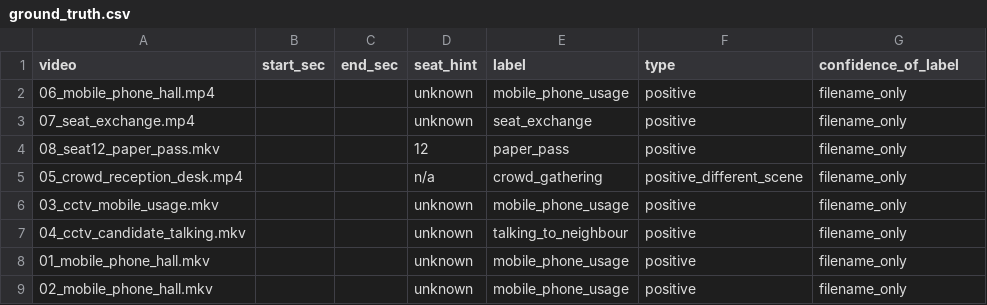
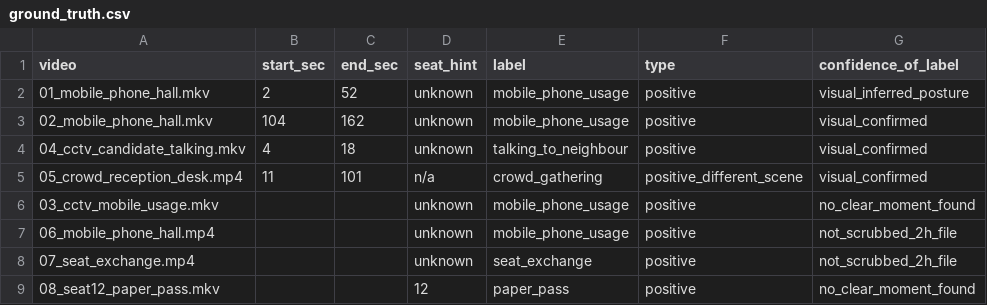
Before and after one commit to alimemon765/DI2_25_HackunaMatata, a CSV file: data/ground_truth.csv, drawn as a sheet.

Commit message:
Scrub 4 ground-truth windows from raw footage; first real timing metrics
Swept the raw video frame by frame with no reference to out/events.json, and
recorded four windows that can be read directly off the footage: 01 at 2-52 s
(hand at face across 11 samples, staff approach at 57 s), 02 at 104-162 s
(dark object raised to the face across 13 samples, paper before and after),
04 at 4-18 s (candidate rotated toward the neighbour across 7 samples), 05 at
11-101 s (6-12 people at the counter). Contact sheets in out/demo/gt_*.png so
the reading can be checked.

Four files get no timestamp, deliberately. 03 and 08 were swept in full and
contain no identifiable moment for their expected label -- 03's phone
detections were already shown to be a mouse, and 08's paper-take is not
visible, which matches paper_pass never having fired. 06 and 07 are two hours
each; a coarse sweep of 07 and a zoom on its densest activity found only staff
moving between desks. Guessing a window there would corrupt the metric it
exists to enable, so they are marked not_scrubbed and flagged as the place a
human should start.

recall@budget, temporal IoU and false-events/hour now report measured values
for the first time. Recall is 1 of 4, and the three misses share one cause:
Stage 1 detects change, and all three ground-truth behaviours are sustained.
01's phone user sits still, so the only events are the staff approach and her
standing up -- the reaction, not the behaviour. 02's phone event fires 20 s
after the real one ends. 05's crowd is normalised away by the per-seat rolling
baseline, and every event lands after the room empties. 04, a brief punctuated
interaction, is caught at tIoU 0.357.

false-events/hour is an upper bound, not a rate: an event counts false if it
misses the single scrubbed window, and these clips contain other real
activity.

```diff
--- a/data/ground_truth.csv
+++ b/data/ground_truth.csv
@@ -1,9 +1,9 @@
 video,start_sec,end_sec,seat_hint,label,type,confidence_of_label
-06_mobile_phone_hall.mp4,,,unknown,mobile_phone_usage,positive,filename_only
-07_seat_exchange.mp4,,,unknown,seat_exchange,positive,filename_only
-08_seat12_paper_pass.mkv,,,12,paper_pass,positive,filename_only
-05_crowd_reception_desk.mp4,,,n/a,crowd_gathering,positive_different_scene,filename_only
-03_cctv_mobile_usage.mkv,,,unknown,mobile_phone_usage,positive,filename_only
-04_cctv_candidate_talking.mkv,,,unknown,talking_to_neighbour,positive,filename_only
-01_mobile_phone_hall.mkv,,,unknown,mobile_phone_usage,positive,filename_only
-02_mobile_phone_hall.mkv,,,unknown,mobile_phone_usage,positive,filename_only
+01_mobile_phone_hall.mkv,2,52,unknown,mobile_phone_usage,positive,visual_inferred_posture
+02_mobile_phone_hall.mkv,104,162,unknown,mobile_phone_usage,positive,visual_confirmed
+04_cctv_candidate_talking.mkv,4,18,unknown,talking_to_neighbour,positive,visual_confirmed
+05_crowd_reception_desk.mp4,11,101,n/a,crowd_gathering,positive_different_scene,visual_confirmed
+03_cctv_mobile_usage.mkv,,,unknown,mobile_phone_usage,positive,no_clear_moment_found
+06_mobile_phone_hall.mp4,,,unknown,mobile_phone_usage,positive,not_scrubbed_2h_file
+07_seat_exchange.mp4,,,unknown,seat_exchange,positive,not_scrubbed_2h_file
+08_seat12_paper_pass.mkv,,,12,paper_pass,positive,no_clear_moment_found
```
Also changed, not shown: 12 other files.
